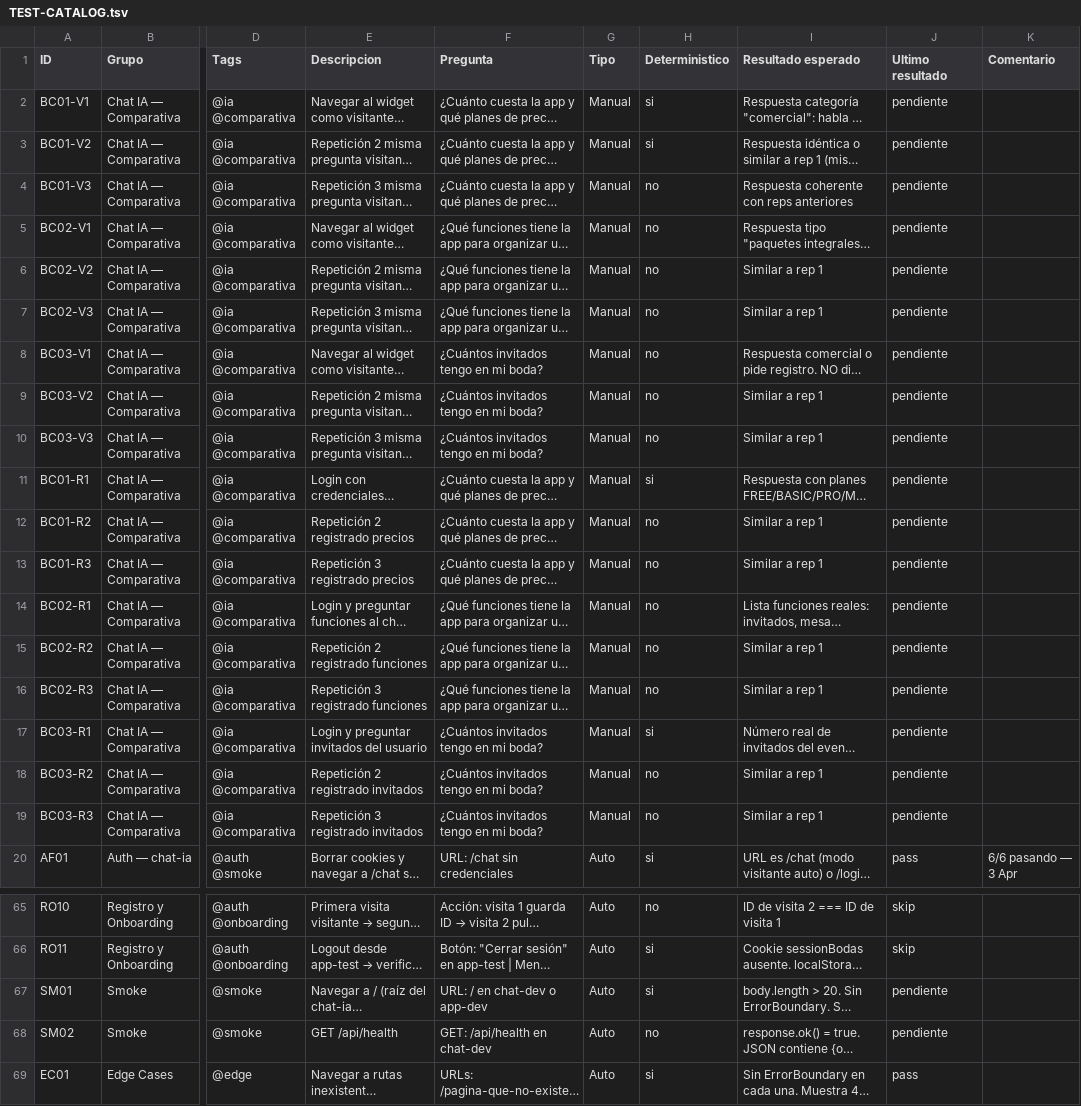
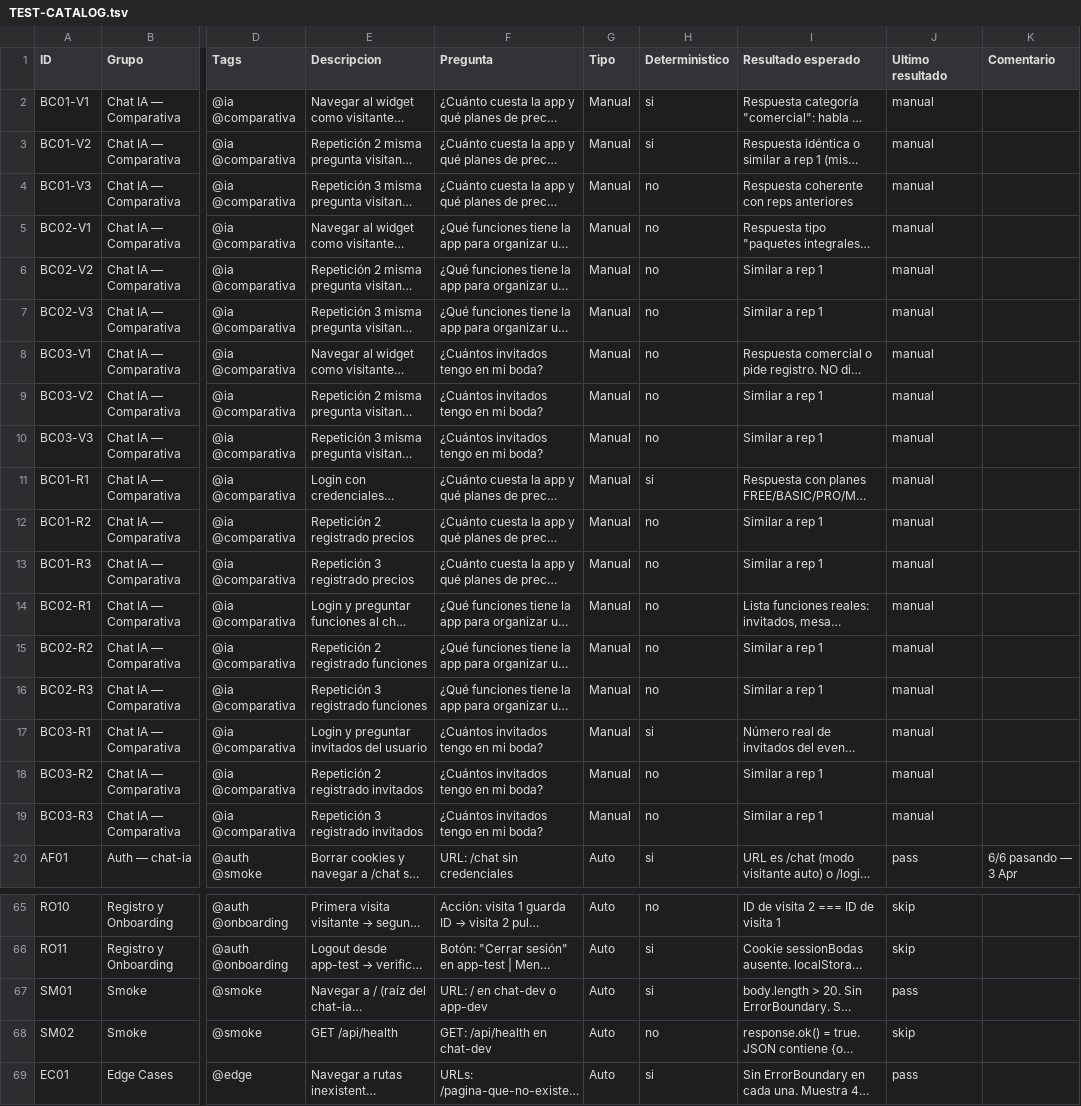
Before and after one commit to marketingsoluciones/AppBodasdehoy.com, a TSV file: e2e-app/TEST-CATALOG.tsv, drawn as a sheet; only a part is shown, gaps mark what is left out; long unchanged cells end in …; the diff covers the shown part only; the diff names each change by its address in the sheet, - before the commit and + after, or states it on an @@ line.

```diff
--- a/e2e-app/TEST-CATALOG.tsv
+++ b/e2e-app/TEST-CATALOG.tsv
-J2:J19 (Ultimo resultado): pendiente
+J2:J19 (Ultimo resultado): manual
-J67 (Ultimo resultado): pendiente
+J67 (Ultimo resultado): pass
-J68 (Ultimo resultado): pendiente
+J68 (Ultimo resultado): skip
```
Also changed, not shown: 26 edited cells elsewhere in this file, 4 other files.
